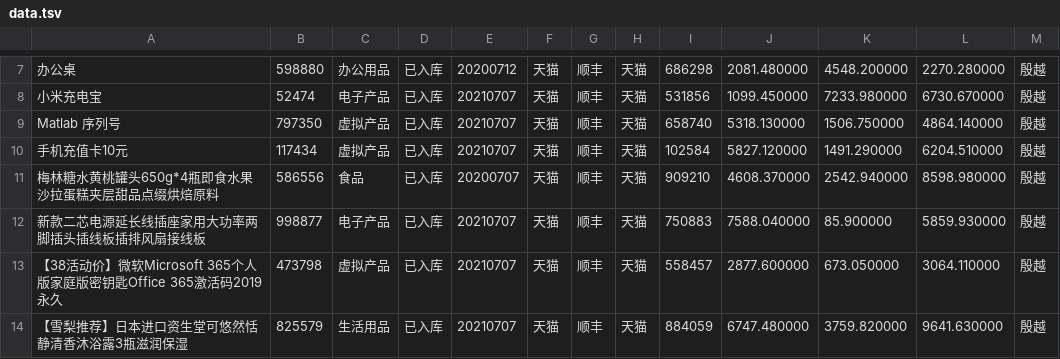
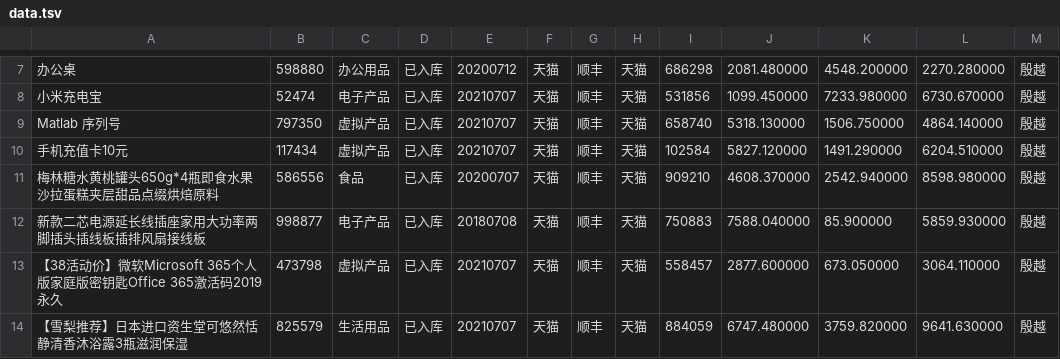
Before and after one commit to yinyue200/HighSpeedTrainTicketClient, a TSV file: data.tsv, drawn as a sheet; only a part is shown, gaps mark what is left out.

```diff
--- a/data.tsv
+++ b/data.tsv
@@ -11,3 +11,3 @@ Matlab 序列号	797350	虚拟产品	已入库	20210707	天猫	顺丰	天猫	658
 梅林糖水黄桃罐头650g*4瓶即食水果沙拉蛋糕夹层甜品点缀烘焙原料	586556	食品	已入库	20200707	天猫	顺丰	天猫	909210	4608.370000	2542.940000	8598.980000	殷越	
-新款二芯电源延长线插座家用大功率两脚插头插线板插排风扇接线板	998877	电子产品	已入库	20210707	天猫	顺丰	天猫	750883	7588.040000	85.900000	5859.930000	殷越	
+新款二芯电源延长线插座家用大功率两脚插头插线板插排风扇接线板	998877	电子产品	已入库	20180708	天猫	顺丰	天猫	750883	7588.040000	85.900000	5859.930000	殷越	
 【38活动价】微软Microsoft 365个人版家庭版密钥匙Office 365激活码2019永久 	473798	虚拟产品	已入库	20210707	天猫	顺丰	天猫	558457	2877.600000	673.050000	3064.110000	殷越	
```
Also changed, not shown: 3 other files.
